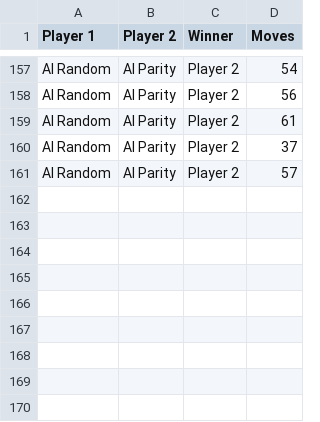
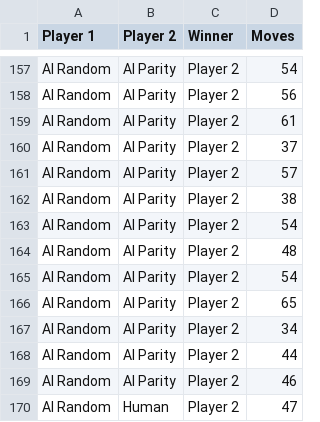
Before and after one commit to WilkersonJJ/BattleshipAI, a CSV file: result.csv, drawn as a sheet; only a part is shown, gaps mark what is left out; the diff names each change by its address in the sheet, - before the commit and + after, or states it on an @@ line.

```diff
--- a/result.csv
+++ b/result.csv
+row 162: AI Random | AI Parity | Player 2 | 38
+row 163: AI Random | AI Parity | Player 2 | 54
+row 164: AI Random | AI Parity | Player 2 | 48
+row 165: AI Random | AI Parity | Player 2 | 54
+row 166: AI Random | AI Parity | Player 2 | 65
+row 167: AI Random | AI Parity | Player 2 | 34
+row 168: AI Random | AI Parity | Player 2 | 44
+row 169: AI Random | AI Parity | Player 2 | 46
+row 170: AI Random | Human | Player 2 | 47
```
Also changed, not shown: 3 other files.
